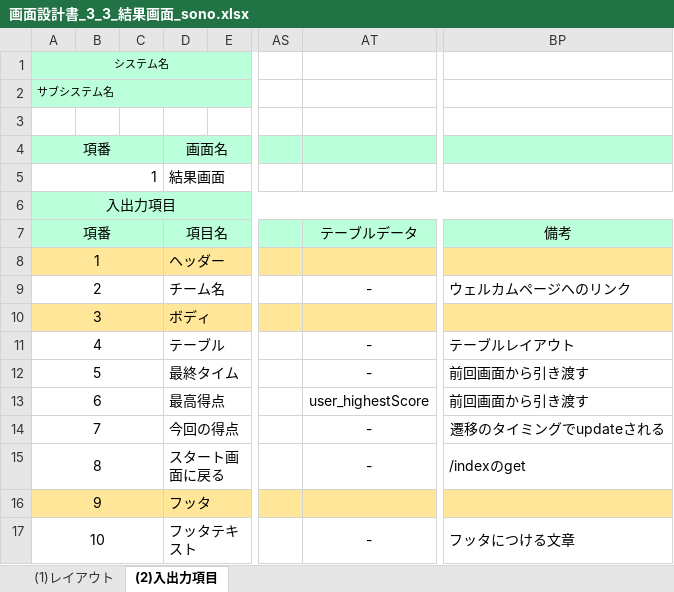
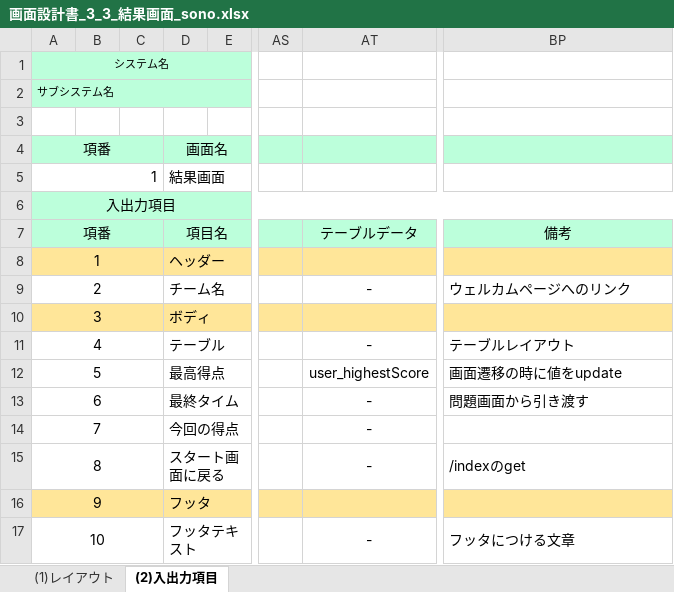
Before and after one commit to tkysn1028/prac, an Excel workbook: YSteam開発資料まとめ/設計書9日までに/products/画面設計書_3_3_結果画面_sono.xlsx, sheet (2)入出力項目, drawn as a sheet; only a part is shown, gaps mark what is left out; values as stored, in another font and other column widths than the file's, no borders; the diff names each change by its address in the sheet, - before the commit and + after, or states it on an @@ line.

```diff
--- a/YSteam開発資料まとめ/設計書9日までに/products/画面設計書_3_3_結果画面_sono.xlsx (sheet (2)入出力項目)
+++ b/YSteam開発資料まとめ/設計書9日までに/products/画面設計書_3_3_結果画面_sono.xlsx (sheet (2)入出力項目)
-D12: 最終タイム
+D12: 最高得点
-AT12: -
+AT12: user_highestScore
-BP12: 前回画面から引き渡す
+BP12: 画面遷移の時に値をupdate
-D13: 最高得点
+D13: 最終タイム
-AT13: user_highestScore
+AT13: -
-BP13: 前回画面から引き渡す
+BP13: 問題画面から引き渡す
-BP14: 遷移のタイミングでupdateされる
+BP14: (empty)
```
Also changed, not shown: charts or pictures, YSteam開発資料まとめ/設計書9日までに/products/画面設計書_3_1_ウェルカム画面_sono.xlsx, 1 other file.
